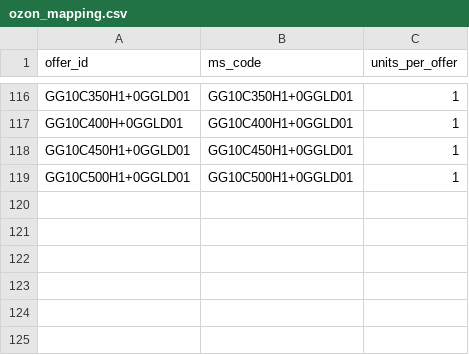
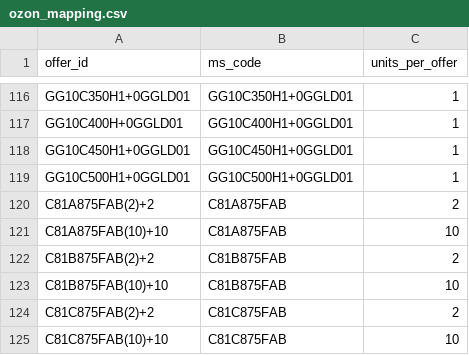
Before and after one commit to BDaaac/kaspi-stock, a CSV file: ozon_mapping.csv, drawn as a sheet; only a part is shown, gaps mark what is left out; the diff names each change by its address in the sheet, - before the commit and + after, or states it on an @@ line.

```diff
--- a/ozon_mapping.csv
+++ b/ozon_mapping.csv
+row 120: C81A875FAB(2)+2 | C81A875FAB | 2
+row 121: C81A875FAB(10)+10 | C81A875FAB | 10
+row 122: C81B875FAB(2)+2 | C81B875FAB | 2
+row 123: C81B875FAB(10)+10 | C81B875FAB | 10
+row 124: C81C875FAB(2)+2 | C81C875FAB | 2
+row 125: C81C875FAB(10)+10 | C81C875FAB | 10
```
Also changed, not shown: 1 other file.
